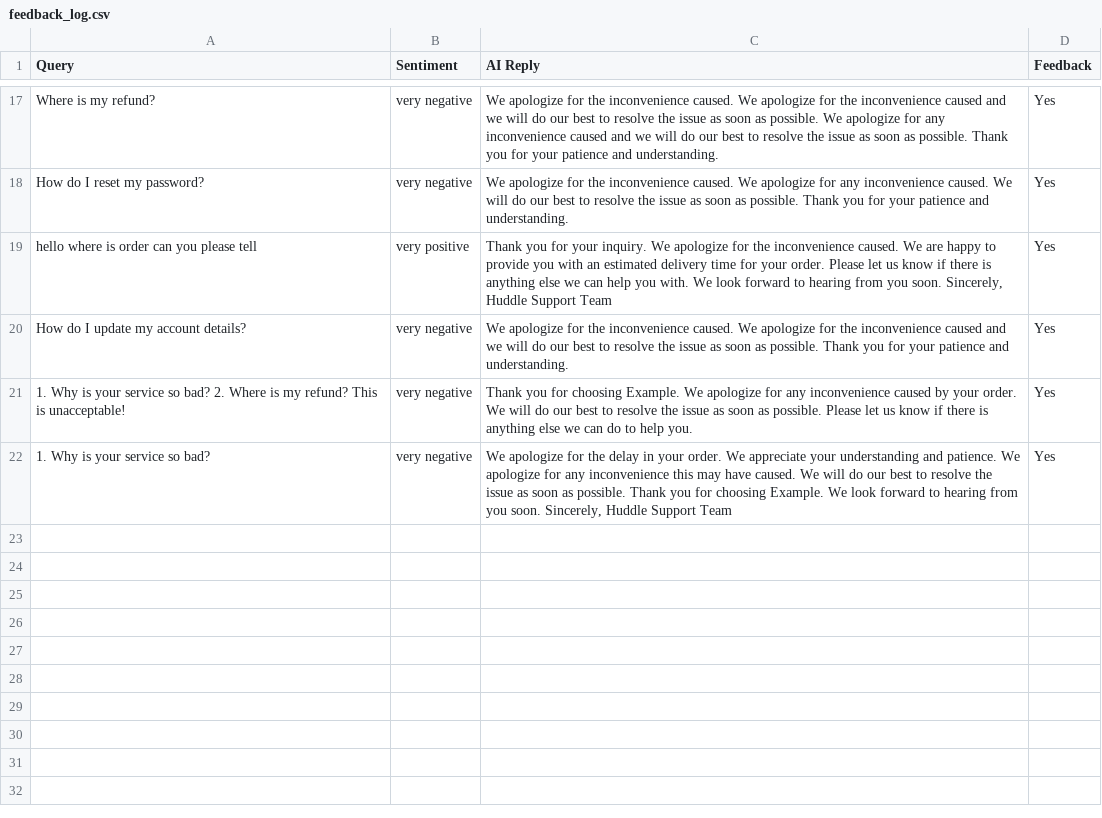
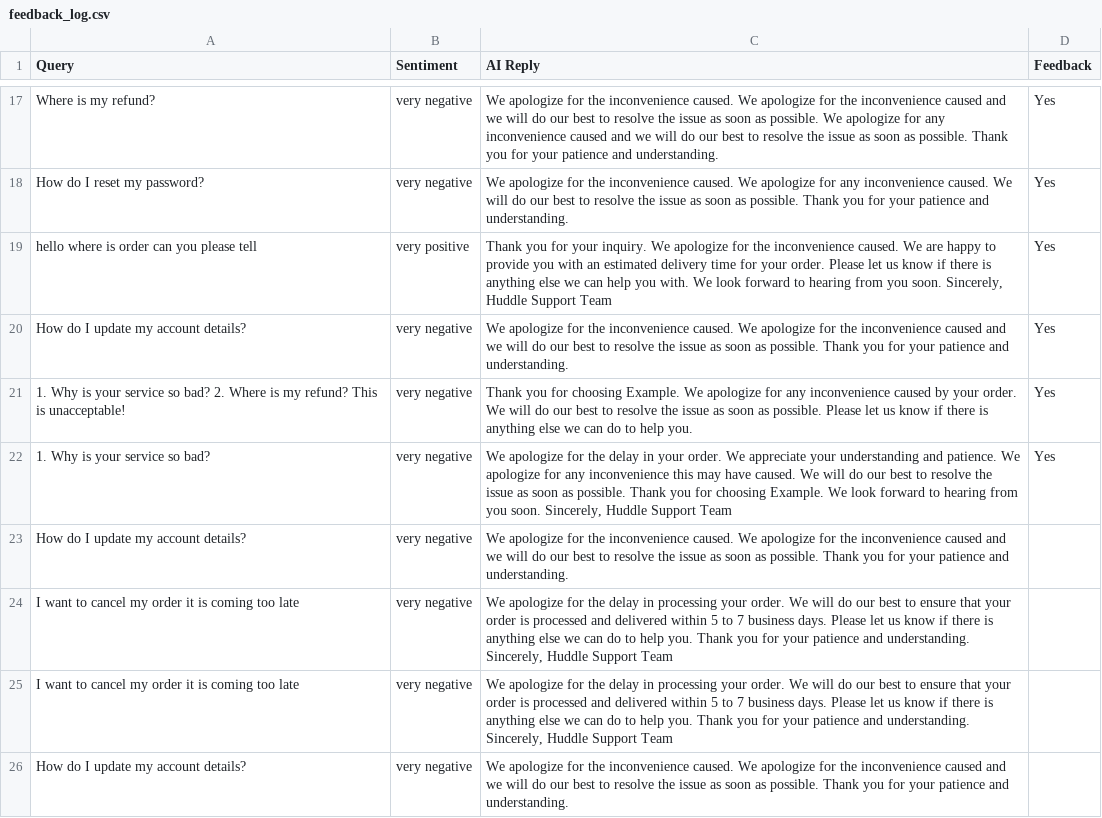
Before and after one commit to HARSHSINGH3118/Rag-support-app, a CSV file: feedback_log.csv, drawn as a sheet; only a part is shown, gaps mark what is left out; the diff names each change by its address in the sheet, - before the commit and + after, or states it on an @@ line.

Commit message:
Deploy-ready: RAG Support Assistant with escalation and email alert

```diff
--- a/feedback_log.csv
+++ b/feedback_log.csv
+row 23: How do I update my account details? | very negative | We apologize for the inconvenience caused. We apologize for the inconvenience caused and we will do our best to resolve the issue as soon as possible. Thank you for your patience and understanding.
+row 24: I want to cancel my order it is coming too late | very negative | We apologize for the delay in processing your order. We will do our best to ensure that your order is processed and delivered within 5 to 7 business days. Please let us know if there is anything else we can do to help you. Thank you for your patience and understanding. Sincerely, Huddle Support Team
+row 25: I want to cancel my order it is coming too late | very negative | We apologize for the delay in processing your order. We will do our best to ensure that your order is processed and delivered within 5 to 7 business days. Please let us know if there is anything else we can do to help you. Thank you for your patience and understanding. Sincerely, Huddle Support Team
+row 26: How do I update my account details? | very negative | We apologize for the inconvenience caused. We apologize for the inconvenience caused and we will do our best to resolve the issue as soon as possible. Thank you for your patience and understanding.
```
Also changed, not shown: 6 other files.
